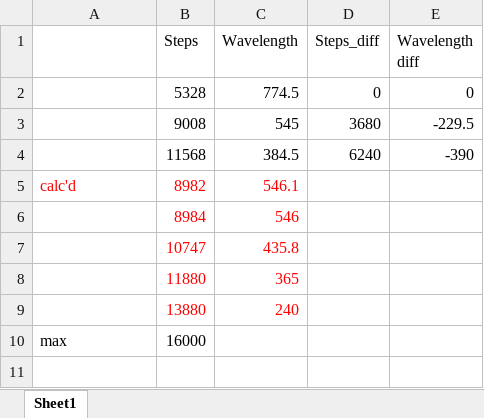
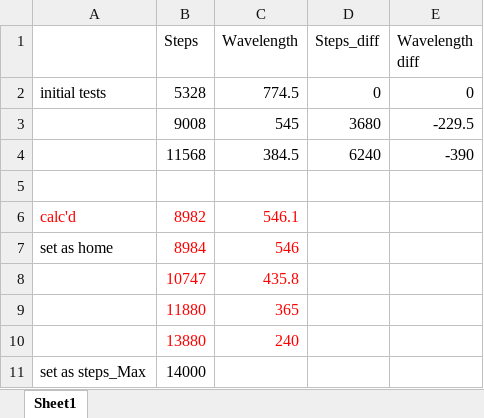
Before and after one commit to Greytak-Chemistry-Lab/arduino-bli-mono-controller, an Excel workbook: og/calibration results/2026-10-01-wavelength-vs-steps-vis/motor_calibration.xlsx, sheet Sheet1, drawn as a sheet; values as stored, in another font and other column widths than the file's, no borders; charts and pictures not drawn; removed rows and columns are numbered as before the commit, all else as after; the diff names each change by its address in the sheet, - before the commit and + after, or states it on an @@ line.

Commit message:
updated comments and motor calibration notes

```diff
--- a/og/calibration results/2026-10-01-wavelength-vs-steps-vis/motor_calibration.xlsx (sheet Sheet1)
+++ b/og/calibration results/2026-10-01-wavelength-vs-steps-vis/motor_calibration.xlsx (sheet Sheet1)
-A2: (empty)
+A2: initial tests
+row 5: (empty)
-A7: (empty)
+A7: set as home
-row 10: max | 16000
+row 11: set as steps_Max | 14000
```
Also changed, not shown: formulas that keep their value, charts or pictures, 1 other file.
